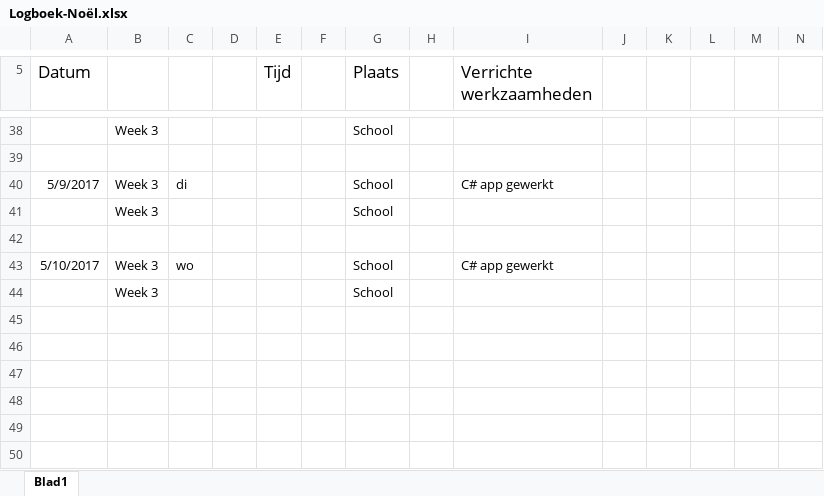
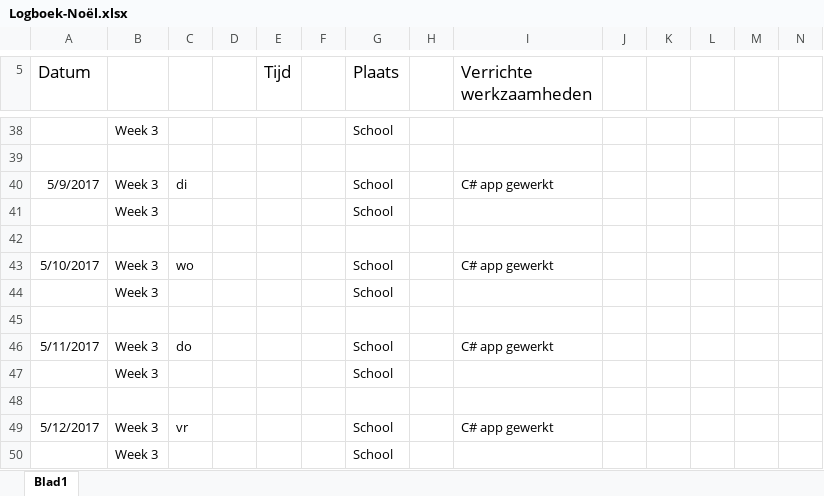
Before and after one commit to EA-Sports-3-0/project_fifa, an Excel workbook: Documents/Logboeken/Logboek-Noël.xlsx, sheet Blad1, drawn as a sheet; only a part is shown, gaps mark what is left out; values as stored, in another font and other column widths than the file's, no borders; rows hold the shown columns only; the diff names each change by its address in the sheet, - before the commit and + after, or states it on an @@ line.

Commit message:
C# en Noël logboek
C# edit aangepast en clear gefixt zodat hij alleen predictions verwijdert voor ingelogde

```diff
--- a/Documents/Logboeken/Logboek-Noël.xlsx (sheet Blad1)
+++ b/Documents/Logboeken/Logboek-Noël.xlsx (sheet Blad1)
+row 45: (empty)
+row 46: 5/11/2017 | Week 3 | do |  |  |  | School |  | C# app gewerkt
+row 47:  | Week 3 |  |  |  |  | School
+row 48: (empty)
+row 49: 5/12/2017 | Week 3 | vr |  |  |  | School |  | C# app gewerkt
+row 50:  | Week 3 |  |  |  |  | School
```
Also changed, not shown: 14 other files.
